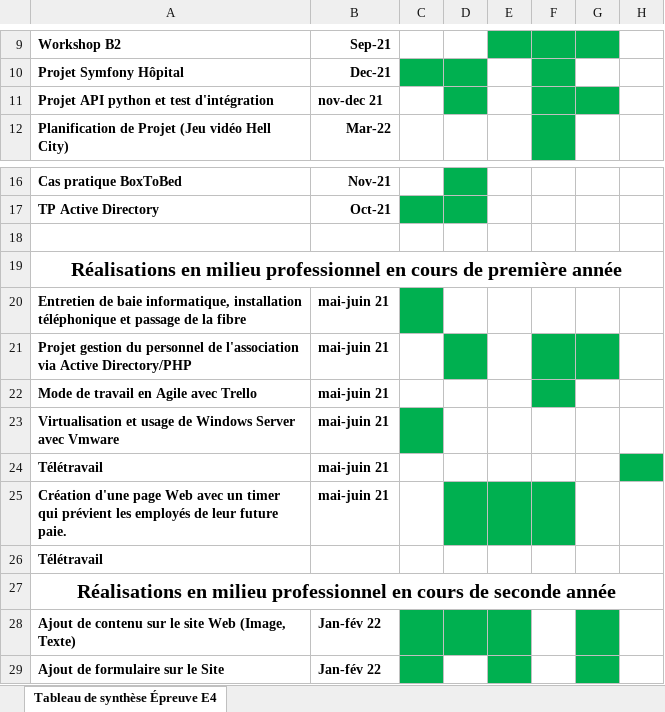
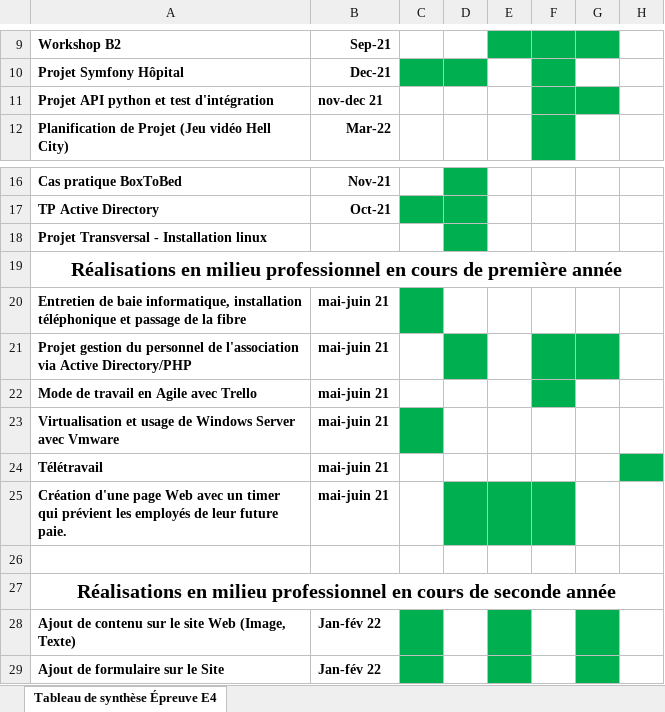
Before and after one commit to ThibautRingeval/portfolio-final, an Excel workbook: Tableausyntheese-EpreuveE4-BTSSIO2022.xlsx, sheet Tableau de synthèse Épreuve E4, drawn as a sheet; only a part is shown, gaps mark what is left out; values as stored, in another font and other column widths than the file's, no borders; charts and pictures not drawn; the diff names each change by its address in the sheet, - before the commit and + after, or states it on an @@ line.

Commit message:
commit

```diff
--- a/Tableausyntheese-EpreuveE4-BTSSIO2022.xlsx (sheet Tableau de synthèse Épreuve E4)
+++ b/Tableausyntheese-EpreuveE4-BTSSIO2022.xlsx (sheet Tableau de synthèse Épreuve E4)
-D11 fill: #00B050
+D11 fill: none
-A18: (empty)
+A18: Projet Transversal - Installation linux
-D18 fill: none
+D18 fill: #00B050
-A26: Télétravail
+A26: (empty)
-D28 fill: #00B050
+D28 fill: none
```
